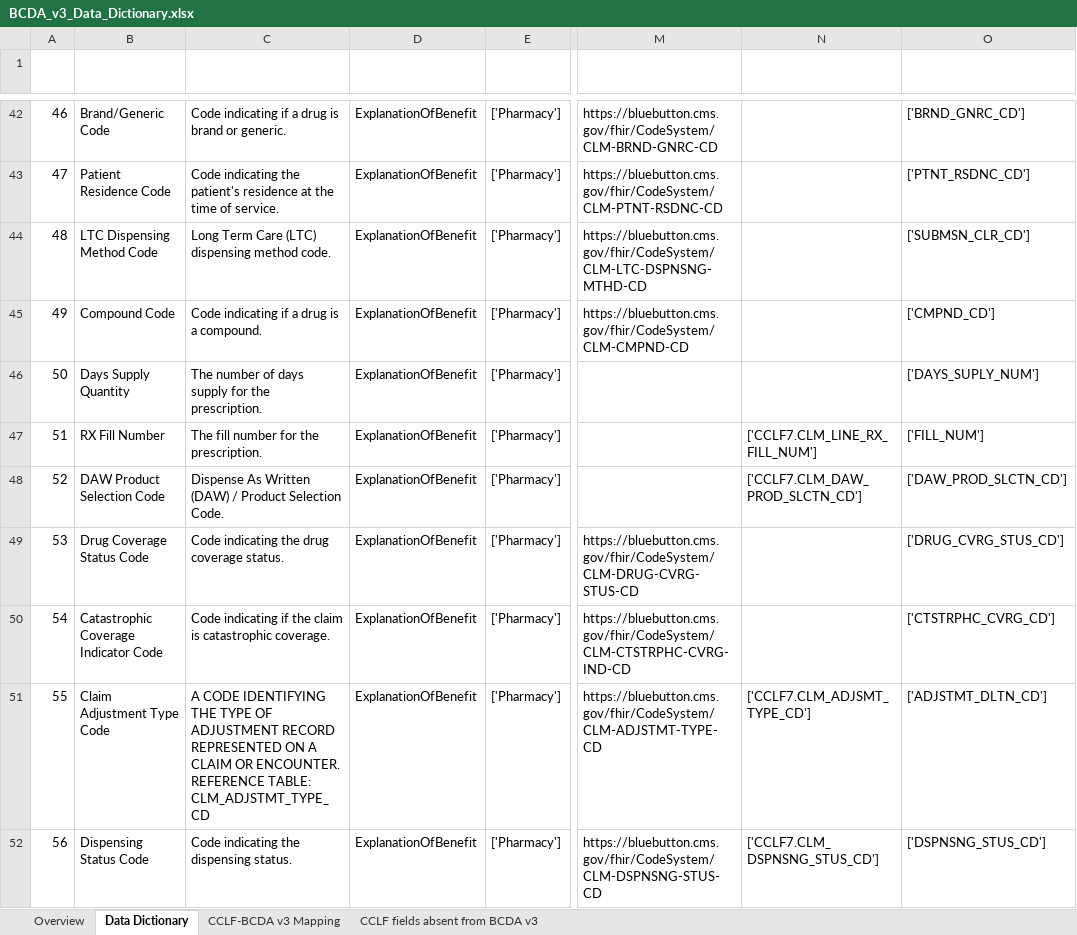
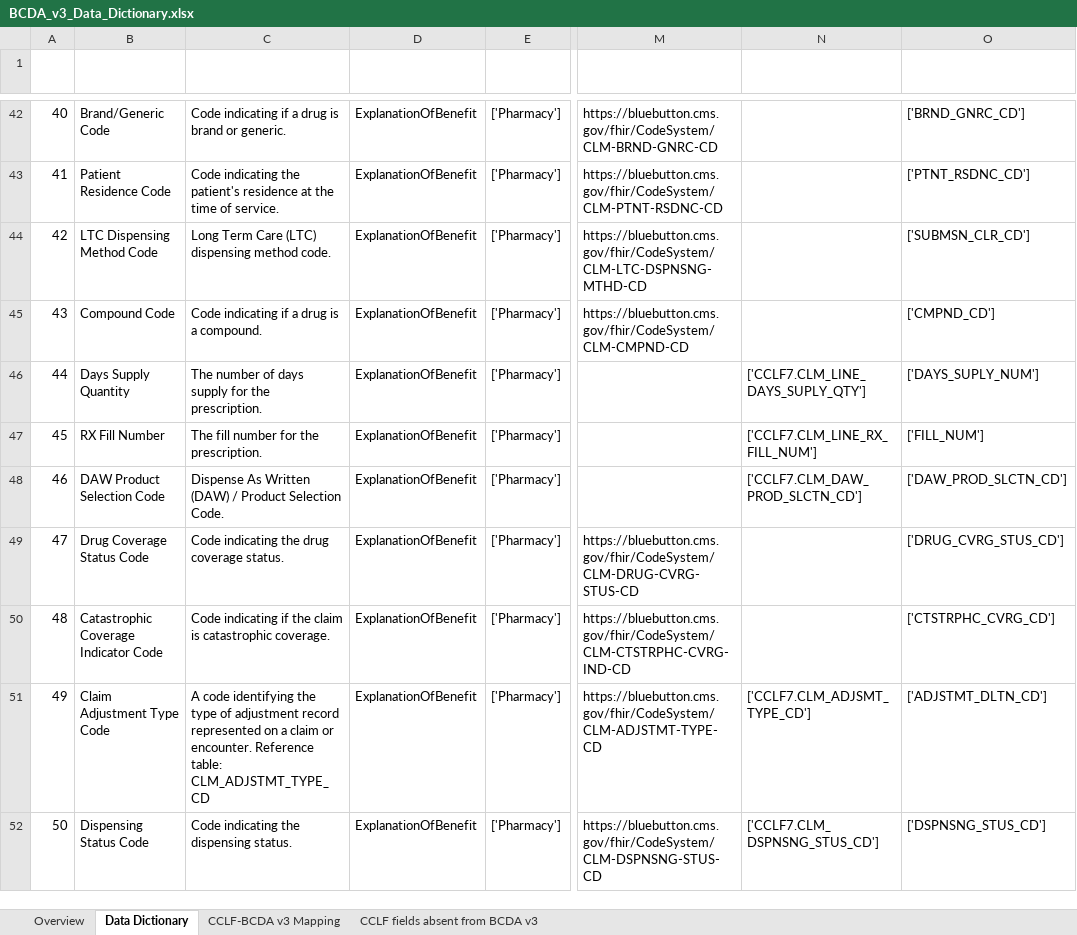
Before and after one commit to CMSgov/bcda-static-site, an Excel workbook: src/assets/downloads/BCDA_v3_Data_Dictionary.xlsx, sheet Data Dictionary, drawn as a sheet; only a part is shown, gaps mark what is left out; values as stored, in another font and other column widths than the file's, no borders; table styles not drawn; the diff covers the shown part only; the diff names each change by its address in the sheet, - before the commit and + after, or states it on an @@ line.

Commit message:
Update the v3 data dictionary (#364)
## 🎫 Ticket

https://jira.cms.gov/browse/...

## 🛠 Changes

Pull in the latest updates from BFD's v3 data dictionary
[v2.251.0](https://github.com/CMSgov/beneficiary-fhir-data/releases/tag/2.251.0)

## ℹ️ Context

<!-- Why were these changes made? Add background context suitable for a
non-technical audience. -->

<!-- If any of the following security implications apply, this PR must
not be merged without Stephen Walter's approval. Explain in this section
and add @SJWalter11 as a reviewer.
  - Adds a new software dependency or dependencies.
  - Modifies or invalidates one or more of our security controls.
  - Stores or transmits data that was not stored or transmitted before.
- Requires additional review of security implications for other reasons.
-->

## 🧪 Validation

<!-- How were the changes verified? Did you fully test the acceptance
criteria in the ticket? Provide reproducible testing instructions and
screenshots if applicable. -->

```diff
--- a/src/assets/downloads/BCDA_v3_Data_Dictionary.xlsx (sheet Data Dictionary)
+++ b/src/assets/downloads/BCDA_v3_Data_Dictionary.xlsx (sheet Data Dictionary)
@@ column A (Row) renumbered from row 2 down @@
-N46 (cclfMapping): (empty)
+N46 (cclfMapping): ['CCLF7.CLM_LINE_DAYS_SUPLY_QTY']
-C51 (Description): A CODE IDENTIFYING THE TYPE OF ADJUSTMENT RECORD REPRESENTED ON A CLAIM OR ENCOUNTER. REFERENCE TABLE: CLM_ADJSTMT_TYPE_CD
+C51 (Description): A code identifying the type of adjustment record represented on a claim or encounter. Reference table: CLM_ADJSTMT_TYPE_CD
```
Also changed, not shown: 33 added rows and 294 edited cells elsewhere in this sheet, sheet CCLF fields absent from BCDA v3, sheet Overview, sheet CCLF-BCDA v3 Mapping.
